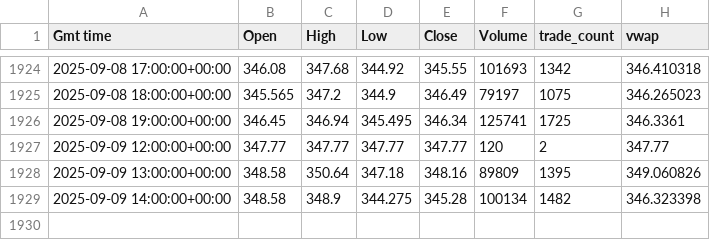
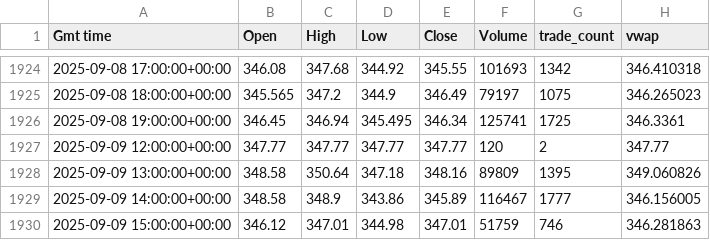
Before and after one commit to inox85/pyTrade, a CSV file: downloads/TSLA.csv, drawn as a sheet; only a part is shown, gaps mark what is left out.

```diff
--- a/downloads/TSLA.csv
+++ b/downloads/TSLA.csv
@@ -1928,2 +1928,3 @@ Gmt time,Open,High,Low,Close,Volume,trade_count,vwap
 2025-09-09 13:00:00+00:00,348.58,350.64,347.18,348.16,89809,1395,349.060826
-2025-09-09 14:00:00+00:00,348.58,348.9,344.275,345.28,100134,1482,346.323398
+2025-09-09 14:00:00+00:00,348.58,348.9,343.86,345.89,116467,1777,346.156005
+2025-09-09 15:00:00+00:00,346.12,347.01,344.98,347.01,51759,746,346.281863
```
Also changed, not shown: downloads/AAPL.csv, downloads/MSFT.csv, 6 other files.
